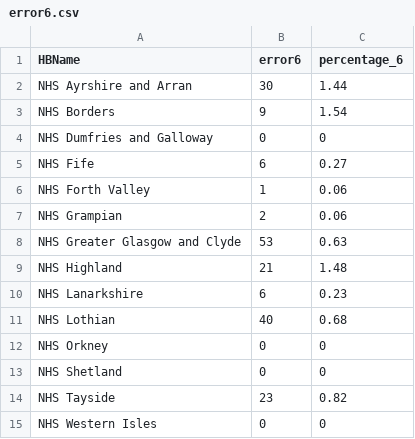
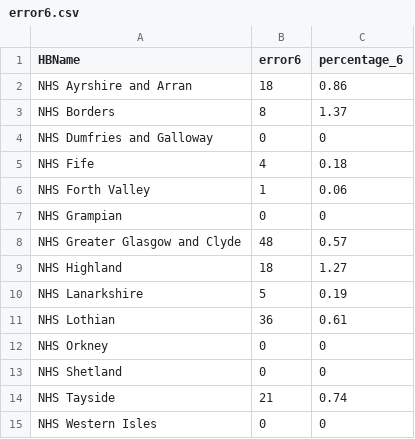
Before and after one commit to Public-Health-Scotland/dqa_dashboard, a CSV file: data/error6.csv, drawn as a sheet.

```diff
--- a/data/error6.csv
+++ b/data/error6.csv
@@ -1,15 +1,15 @@
 HBName,error6,percentage_6
-NHS Ayrshire and Arran,30,1.44
-NHS Borders,9,1.54
+NHS Ayrshire and Arran,18,0.86
+NHS Borders,8,1.37
 NHS Dumfries and Galloway,0,0
-NHS Fife,6,0.27
+NHS Fife,4,0.18
 NHS Forth Valley,1,0.06
-NHS Grampian,2,0.06
-NHS Greater Glasgow and Clyde,53,0.63
-NHS Highland,21,1.48
-NHS Lanarkshire,6,0.23
-NHS Lothian,40,0.68
+NHS Grampian,0,0
+NHS Greater Glasgow and Clyde,48,0.57
+NHS Highland,18,1.27
+NHS Lanarkshire,5,0.19
+NHS Lothian,36,0.61
 NHS Orkney,0,0
 NHS Shetland,0,0
-NHS Tayside,23,0.82
+NHS Tayside,21,0.74
 NHS Western Isles,0,0
```
Also changed, not shown: data/error4.csv, data/error5.csv, 3 other files.
